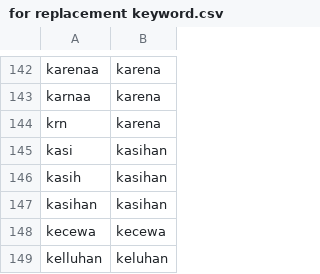
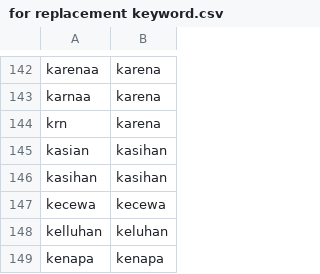
Before and after one commit to georgelocarso/files, a CSV file: for replacement keyword.csv, drawn as a sheet; only a part is shown, gaps mark what is left out; the shorter side is filled out with more unchanged rows.

Commit message:
Update for replacement keyword.csv

```diff
--- a/for replacement keyword.csv
+++ b/for replacement keyword.csv
@@ -144,4 +144,3 @@ karnaa,karena
 krn,karena
-kasi,kasihan
-kasih,kasihan
+kasian,kasihan
 kasihan,kasihan
```
